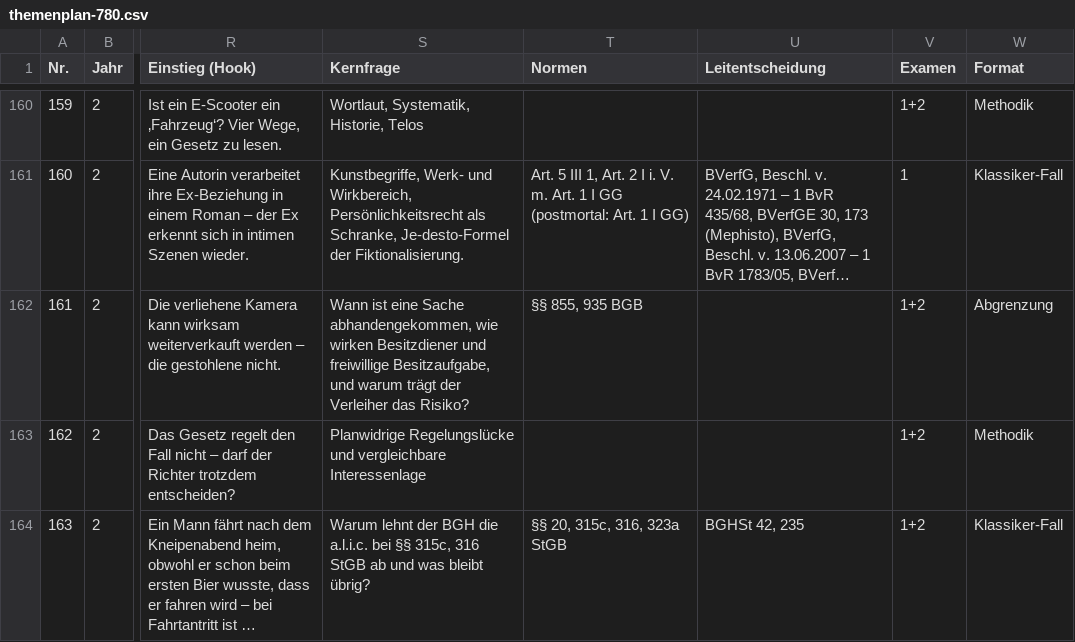
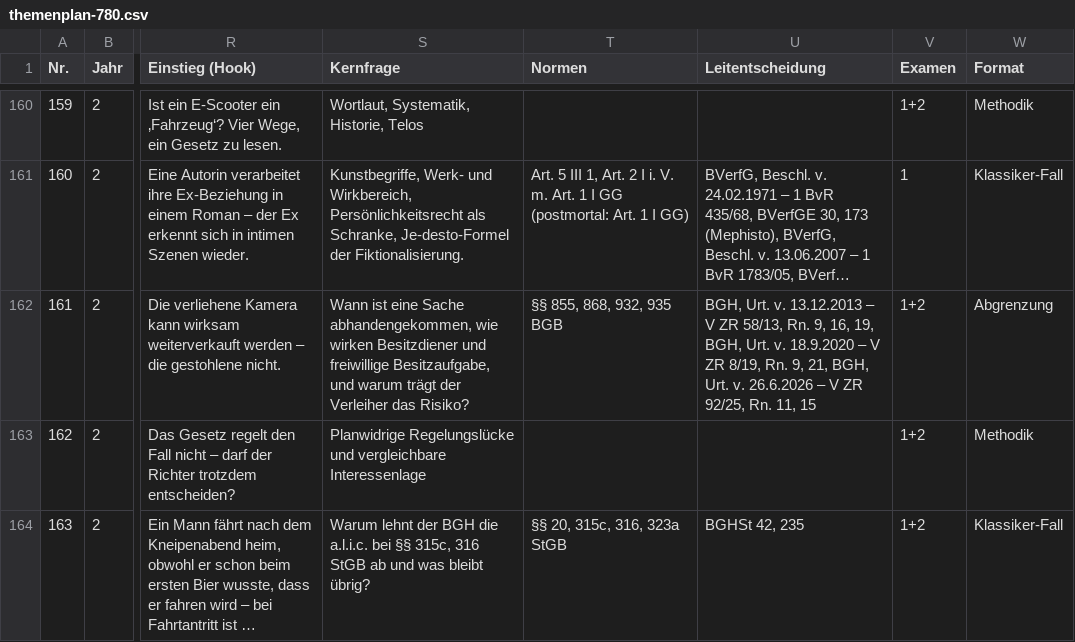
Before and after one commit to Ccan-devoloper/herrjurist, a CSV file: youtube/themenplanung/themenplan-780.csv, drawn as a sheet; only a part is shown, gaps mark what is left out; long unchanged cells end in …; the diff names each change by its address in the sheet, - before the commit and + after, or states it on an @@ line.

```diff
--- a/youtube/themenplanung/themenplan-780.csv
+++ b/youtube/themenplanung/themenplan-780.csv
-T162 (Normen): §§ 855, 935 BGB
+T162 (Normen): §§ 855, 868, 932, 935 BGB
-U162 (Leitentscheidung): (empty)
+U162 (Leitentscheidung): BGH, Urt. v. 13.12.2013 – V ZR 58/13, Rn. 9, 16, 19, BGH, Urt. v. 18.9.2020 – V ZR 8/19, Rn. 9, 21, BGH, Urt. v. 26.6.2026 – V ZR 92/25, Rn. 11, 15
```
Also changed, not shown: 1 other file.
